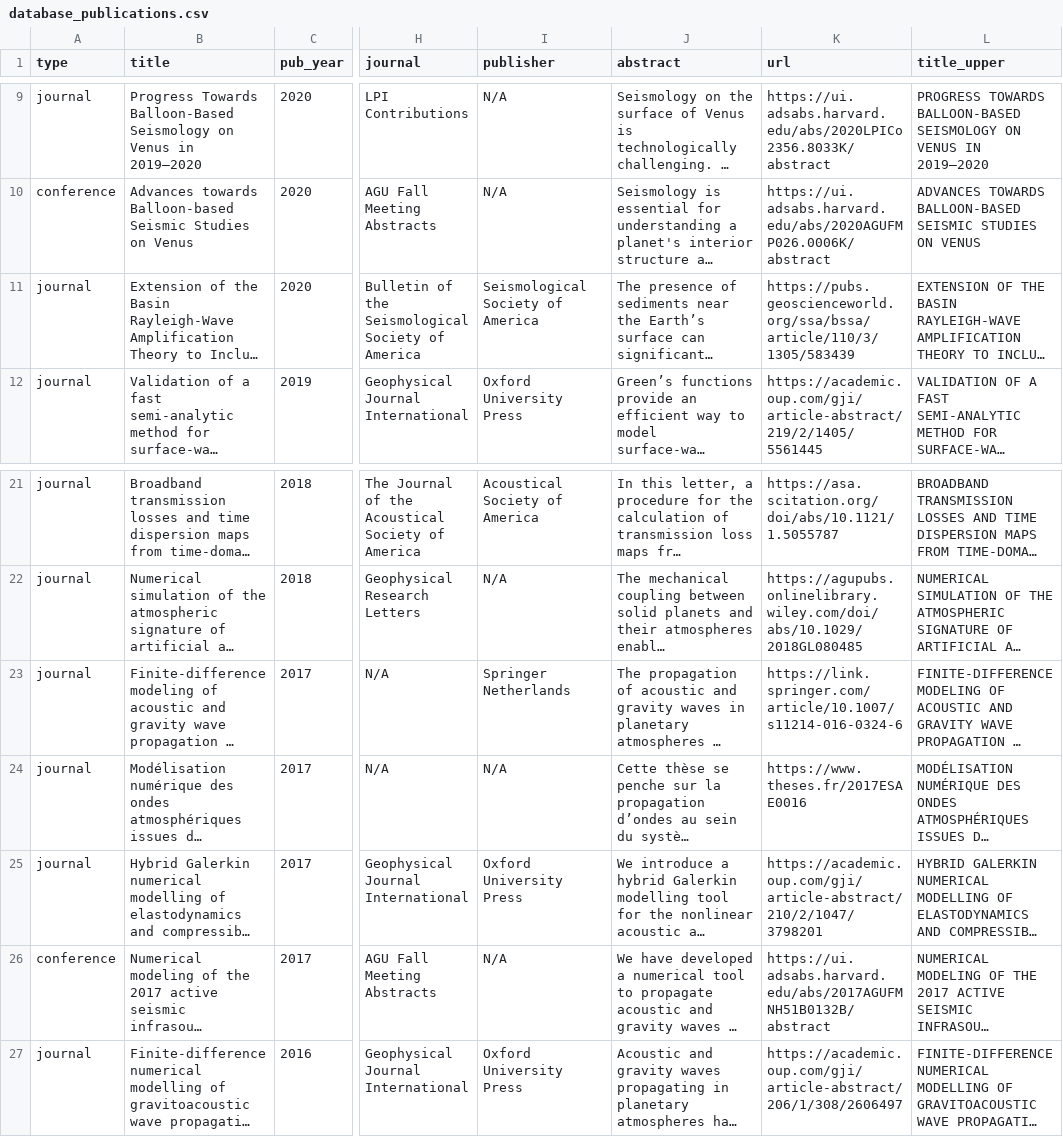
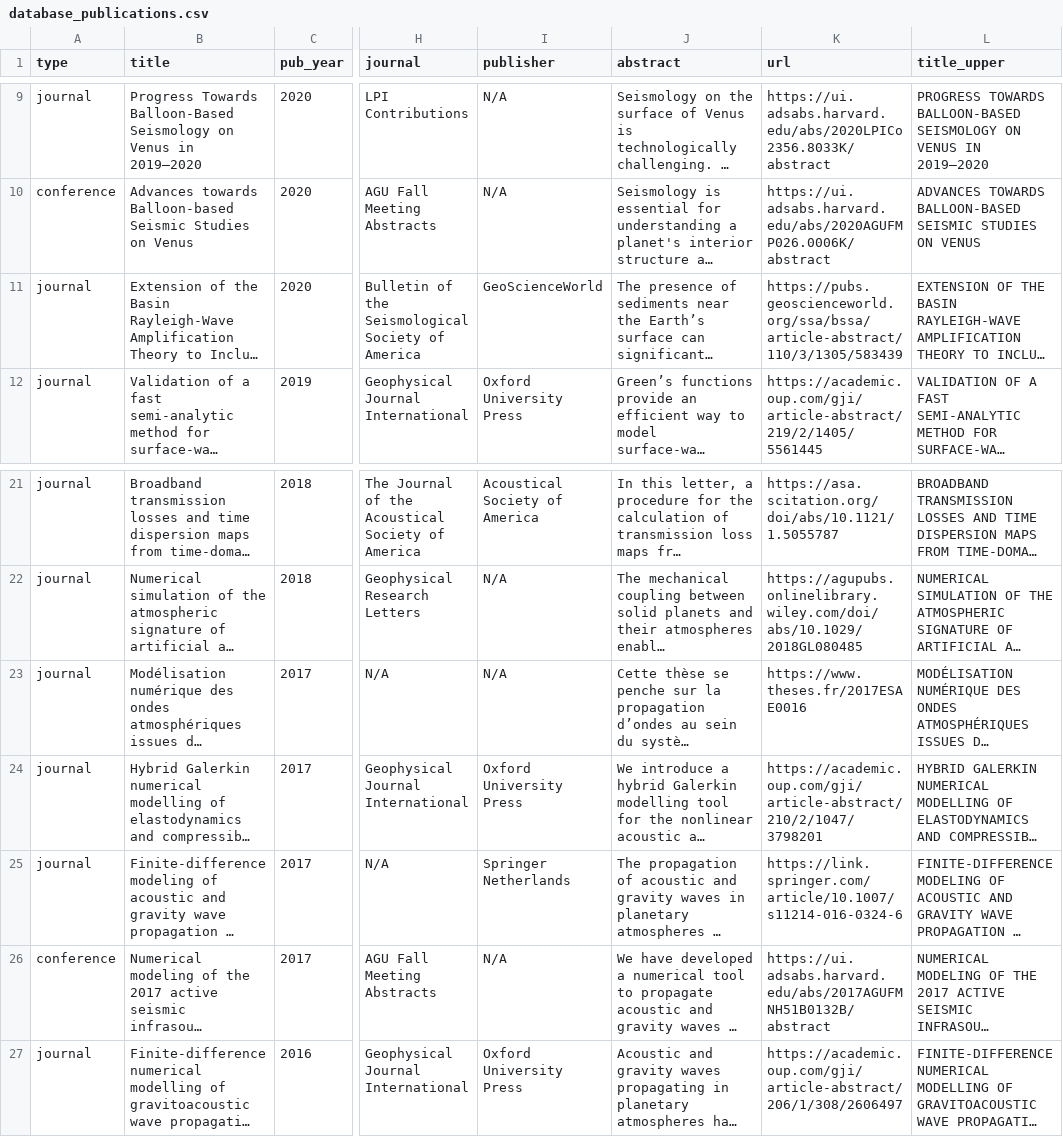
Before and after one commit to QuentinBrissaud/QuentinBrissaud.github.io, a CSV file: database_publications.csv, drawn as a sheet; only a part is shown, gaps mark what is left out; long unchanged cells end in …; the diff names each change by its address in the sheet, - before the commit and + after, or states it on an @@ line.

Commit message:
fix publication list

```diff
--- a/database_publications.csv
+++ b/database_publications.csv
-I11 (publisher): Seismological Society of America
+I11 (publisher): GeoScienceWorld
-K11 (url): https://pubs.geoscienceworld.org/ssa/bssa/article/110/3/1305/583439
+K11 (url): https://pubs.geoscienceworld.org/ssa/bssa/article-abstract/110/3/1305/583439
@@ row 23 moved to row 25: journal @@
```
Also changed, not shown: 3 other files.
